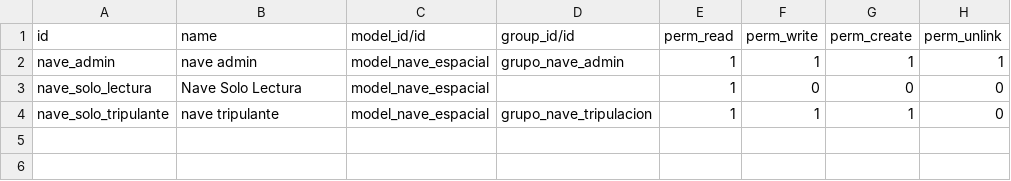
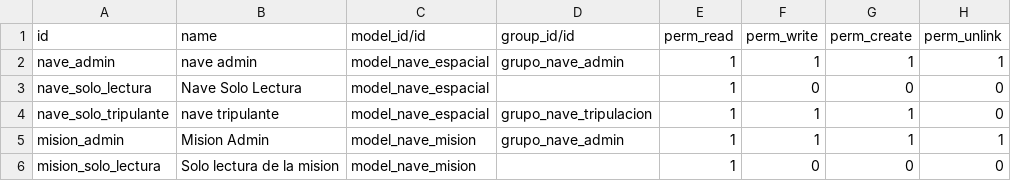
Before and after one commit to Paco71312/Ejercicio-Luna, a CSV file: Odoo_luna/security/ir.model.access.csv, drawn as a sheet; the diff names each change by its address in the sheet, - before the commit and + after, or states it on an @@ line.

```diff
--- a/Odoo_luna/security/ir.model.access.csv
+++ b/Odoo_luna/security/ir.model.access.csv
+row 5: mision_admin | Mision Admin | model_nave_mision | grupo_nave_admin | 1 | 1 | 1 | 1
+row 6: mision_solo_lectura | Solo lectura de la mision | model_nave_mision |  | 1 | 0 | 0 | 0
```
Also changed, not shown: 7 other files.
